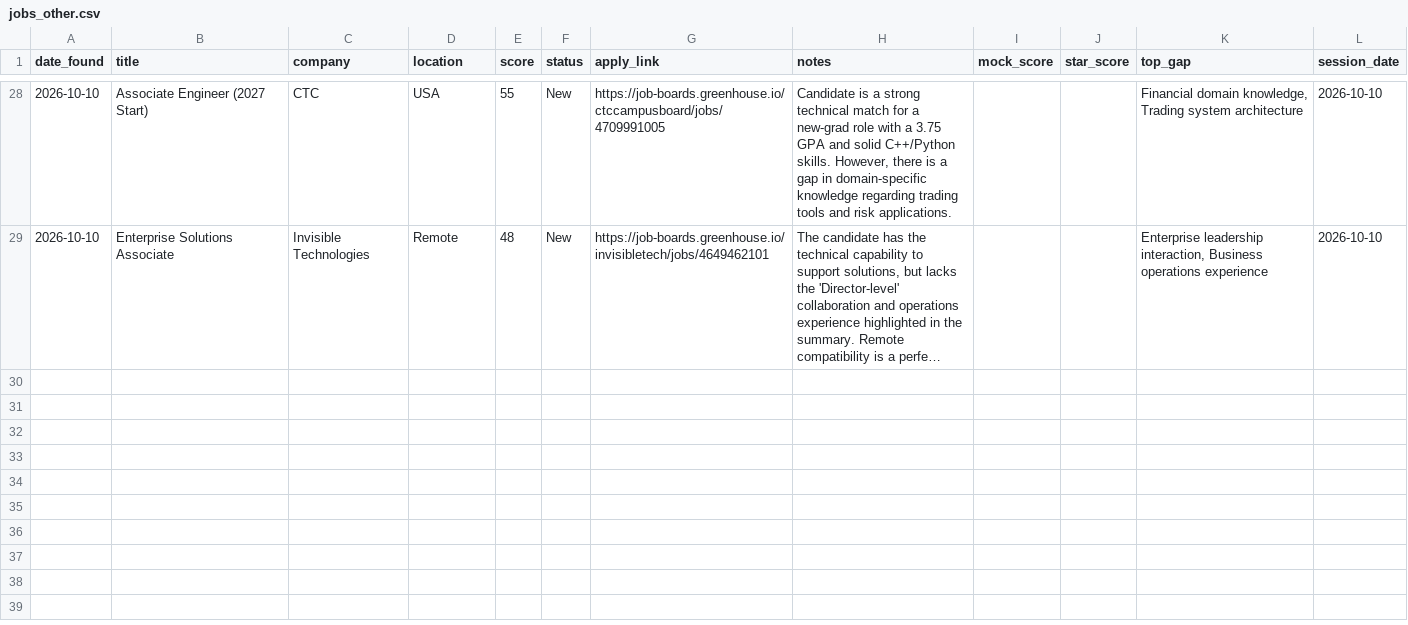
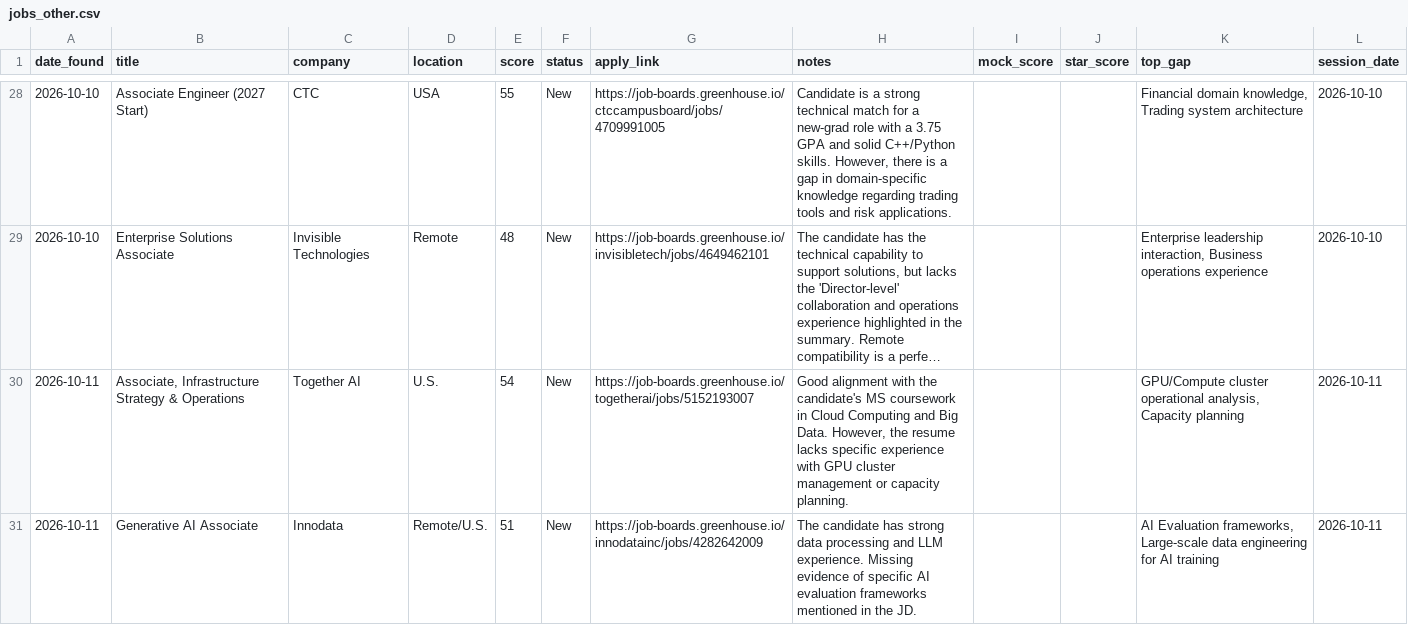
Before and after one commit to muraliikrishnant/EntryWay-AI, a CSV file: site/data/jobs_other.csv, drawn as a sheet; only a part is shown, gaps mark what is left out; long unchanged cells end in …; the diff names each change by its address in the sheet, - before the commit and + after, or states it on an @@ line.

```diff
--- a/site/data/jobs_other.csv
+++ b/site/data/jobs_other.csv
+row 30: 2026-10-11 | Associate, Infrastructure Strategy & Operations | Together AI | U.S. | 54 | New | https://job-boards.greenhouse.io/togetherai/jobs/5152193007 | Good alignment with the candidate's MS coursework in Cloud Computing and Big Data. However, the resume lacks specific experience with GPU cluster management or capacity planning. |  |  | GPU/Compute cluster operational analysis, Capacity planning | 2026-10-11
+row 31: 2026-10-11 | Generative AI Associate | Innodata | Remote/U.S. | 51 | New | https://job-boards.greenhouse.io/innodatainc/jobs/4282642009 | The candidate has strong data processing and LLM experience. Missing evidence of specific AI evaluation frameworks mentioned in the JD. |  |  | AI Evaluation frameworks, Large-scale data engineering for AI training | 2026-10-11
```
Also changed, not shown: site/data/jobs_ai_engineer.csv, site/data/jobs_forward_deployed_engineer.csv, 1 other file.
